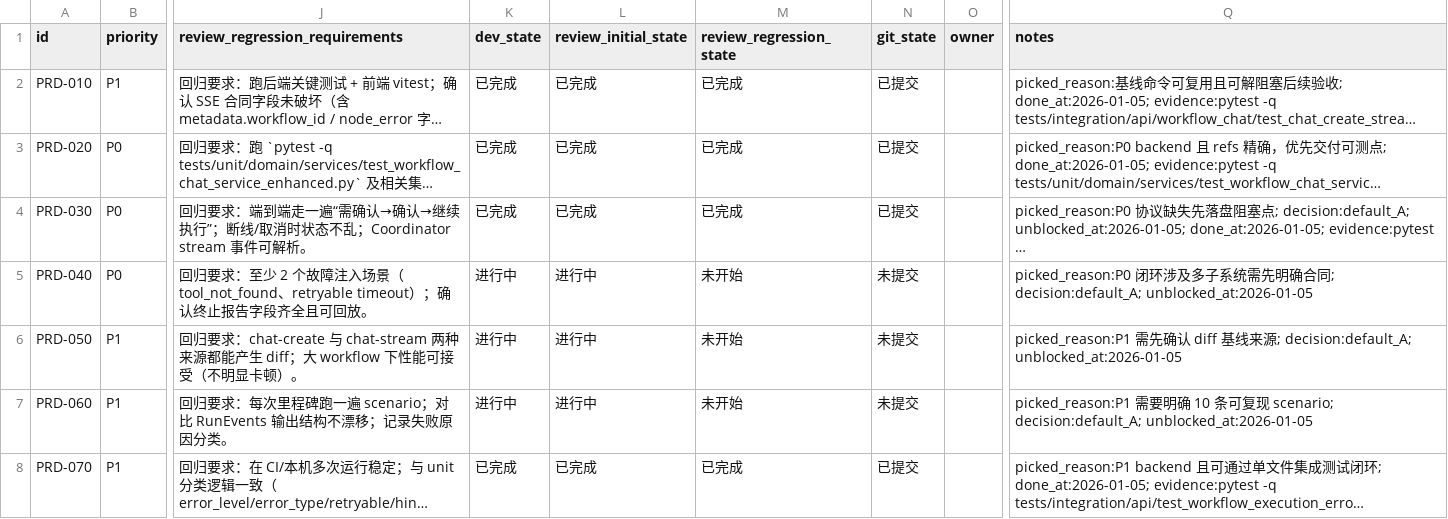
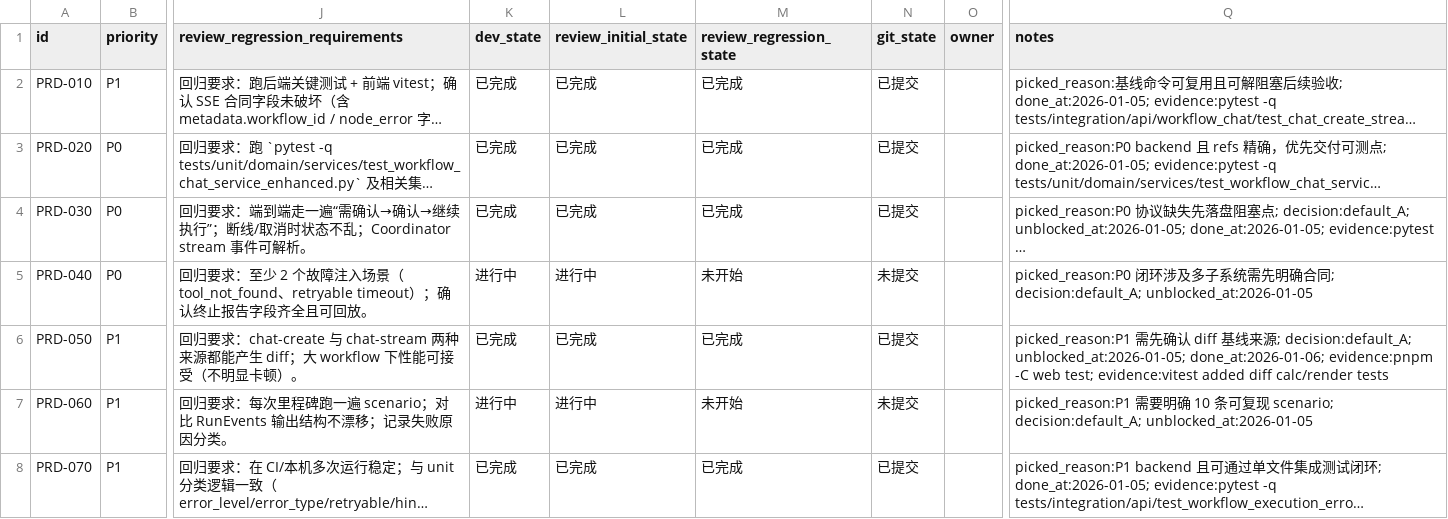
Before and after one commit to DSGWJQ/Feagent, a CSV file: issues/2026-01-05_21-26-43-prd-mvp-acceptance.csv, drawn as a sheet; only a part is shown, gaps mark what is left out; long unchanged cells end in …; the diff names each change by its address in the sheet, - before the commit and + after, or states it on an @@ line.

Commit message:
[PRD-050] 变更预览（diff/preview）可读化

```diff
--- a/issues/2026-01-05_21-26-43-prd-mvp-acceptance.csv
+++ b/issues/2026-01-05_21-26-43-prd-mvp-acceptance.csv
-K6 (dev_state): 进行中
+K6 (dev_state): 已完成
-L6 (review_initial_state): 进行中
+L6 (review_initial_state): 已完成
-M6 (review_regression_state): 未开始
+M6 (review_regression_state): 已完成
-N6 (git_state): 未提交
+N6 (git_state): 已提交
-Q6 (notes): …; decision:default_A; unblocked_at:2026-01-05
+Q6 (notes): …; decision:default_A; unblocked_at:2026-01-05; done_at:2026-01-06; evidence:pnpm -C web test; evidence:vitest added diff calc/render tests
```
Also changed, not shown: 6 other files.
